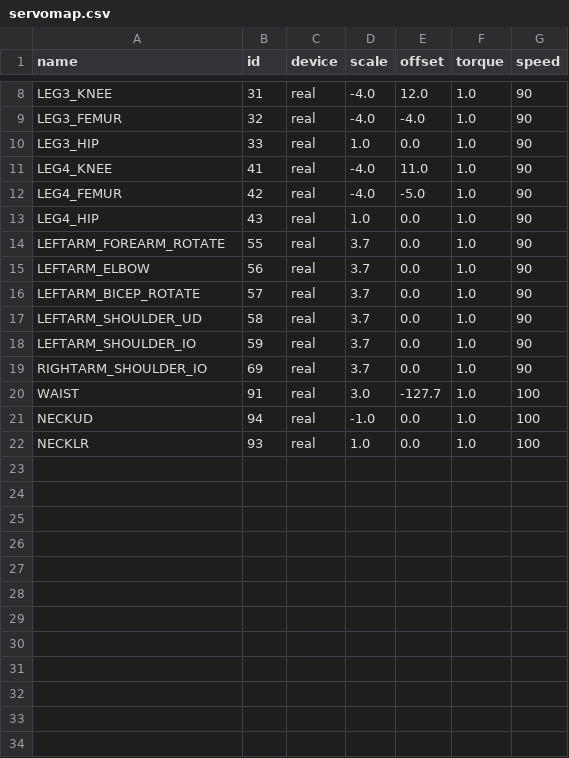
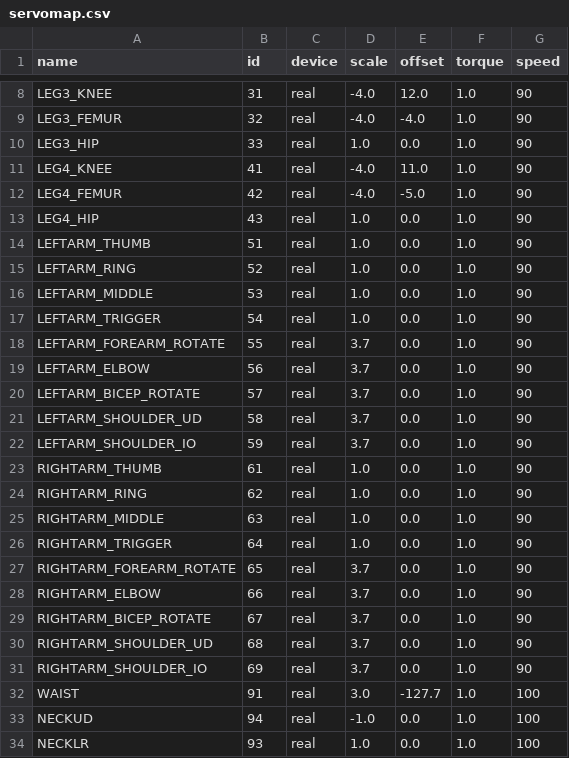
Before and after one commit to wmacevoy/grit, a CSV file: setup/servomap.csv, drawn as a sheet; only a part is shown, gaps mark what is left out; the diff names each change by its address in the sheet, - before the commit and + after, or states it on an @@ line.

Commit message:
Updated servo map to include all Dynamixel servos.
Former-commit-id: b8d56cd189854b691b993d7a43b252e62404f5ac

```diff
--- a/setup/servomap.csv
+++ b/setup/servomap.csv
+row 14: LEFTARM_THUMB | 51 | real | 1.0 | 0.0 | 1.0 | 90
+row 15: LEFTARM_RING | 52 | real | 1.0 | 0.0 | 1.0 | 90
+row 16: LEFTARM_MIDDLE | 53 | real | 1.0 | 0.0 | 1.0 | 90
+row 17: LEFTARM_TRIGGER | 54 | real | 1.0 | 0.0 | 1.0 | 90
+row 23: RIGHTARM_THUMB | 61 | real | 1.0 | 0.0 | 1.0 | 90
+row 24: RIGHTARM_RING | 62 | real | 1.0 | 0.0 | 1.0 | 90
+row 25: RIGHTARM_MIDDLE | 63 | real | 1.0 | 0.0 | 1.0 | 90
+row 26: RIGHTARM_TRIGGER | 64 | real | 1.0 | 0.0 | 1.0 | 90
+row 27: RIGHTARM_FOREARM_ROTATE | 65 | real | 3.7 | 0.0 | 1.0 | 90
+row 28: RIGHTARM_ELBOW | 66 | real | 3.7 | 0.0 | 1.0 | 90
+row 29: RIGHTARM_BICEP_ROTATE | 67 | real | 3.7 | 0.0 | 1.0 | 90
+row 30: RIGHTARM_SHOULDER_UD | 68 | real | 3.7 | 0.0 | 1.0 | 90
```
